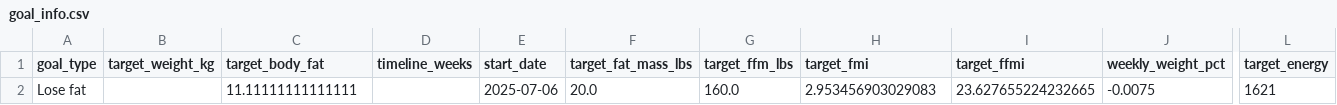
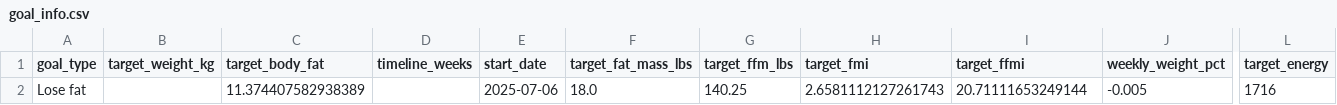
Before and after one commit to drhaun/bcompnutritiontool, a CSV file: data/goal_info.csv, drawn as a sheet; only a part is shown, gaps mark what is left out; the diff names each change by its address in the sheet, - before the commit and + after, or states it on an @@ line.

```diff
--- a/data/goal_info.csv
+++ b/data/goal_info.csv
-C2 (target_body_fat): 11.11111111111111
+C2 (target_body_fat): 11.374407582938389
-F2 (target_fat_mass_lbs): 20.0
+F2 (target_fat_mass_lbs): 18.0
-G2 (target_ffm_lbs): 160.0
+G2 (target_ffm_lbs): 140.25
-H2 (target_fmi): 2.953456903029083
+H2 (target_fmi): 2.6581112127261743
-I2 (target_ffmi): 23.627655224232665
+I2 (target_ffmi): 20.71111653249144
-J2 (weekly_weight_pct): -0.0075
+J2 (weekly_weight_pct): -0.005
-L2 (target_energy): 1621
+L2 (target_energy): 1716
```
Also changed, not shown: data/user_info.csv, 1 other file.
